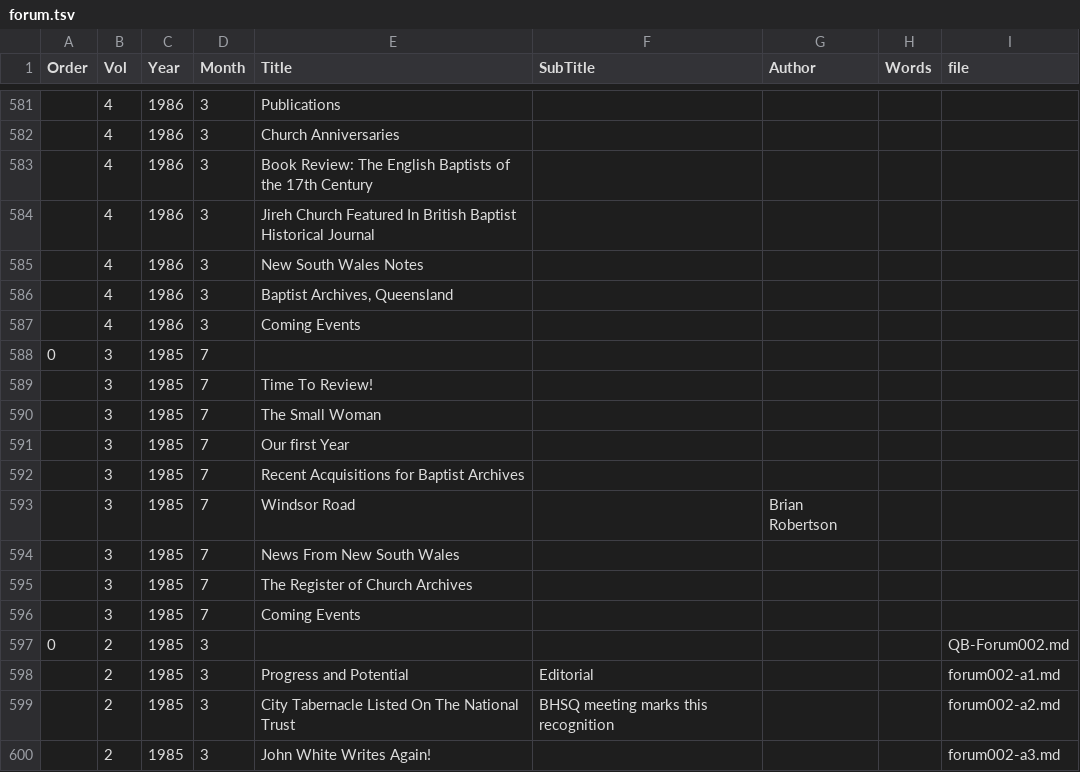
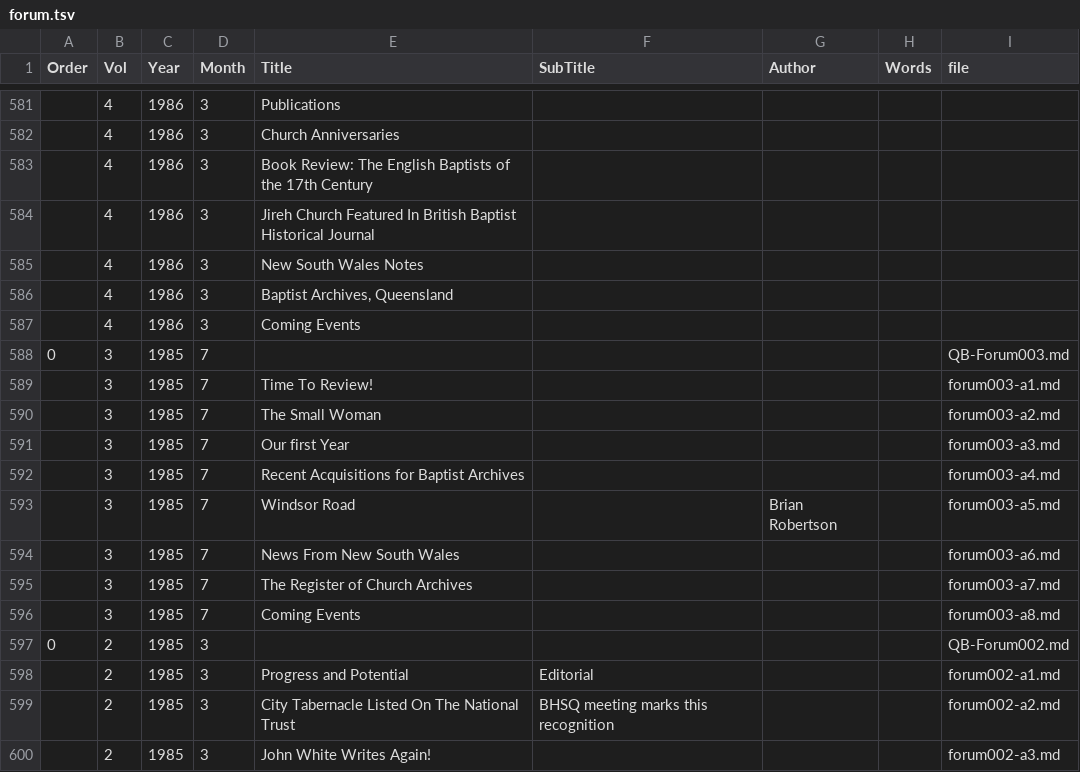
Before and after one commit to bhqweb/bhqweb.github.io, a TSV file: _data/forum.tsv, drawn as a sheet; only a part is shown, gaps mark what is left out.

Commit message:
added Forum 3 with individual articles

```diff
--- a/_data/forum.tsv
+++ b/_data/forum.tsv
@@ -587,11 +587,11 @@ Order	Vol	Year	Month	Title	SubTitle	Author	Words	file
 	4	1986	3	Coming Events				
-0	3	1985	7					
-	3	1985	7	Time To Review!				
-	3	1985	7	The Small Woman				
-	3	1985	7	Our first Year				
-	3	1985	7	Recent Acquisitions for Baptist Archives				
-	3	1985	7	Windsor Road		Brian Robertson		
-	3	1985	7	News From New South Wales				
-	3	1985	7	The Register of Church Archives				
-	3	1985	7	Coming Events				
+0	3	1985	7					QB-Forum003.md
+	3	1985	7	Time To Review!				forum003-a1.md
+	3	1985	7	The Small Woman				forum003-a2.md
+	3	1985	7	Our first Year				forum003-a3.md
+	3	1985	7	Recent Acquisitions for Baptist Archives				forum003-a4.md
+	3	1985	7	Windsor Road		Brian Robertson		forum003-a5.md
+	3	1985	7	News From New South Wales				forum003-a6.md
+	3	1985	7	The Register of Church Archives				forum003-a7.md
+	3	1985	7	Coming Events				forum003-a8.md
 0	2	1985	3					QB-Forum002.md
```
Also changed, not shown: 11 other files.
